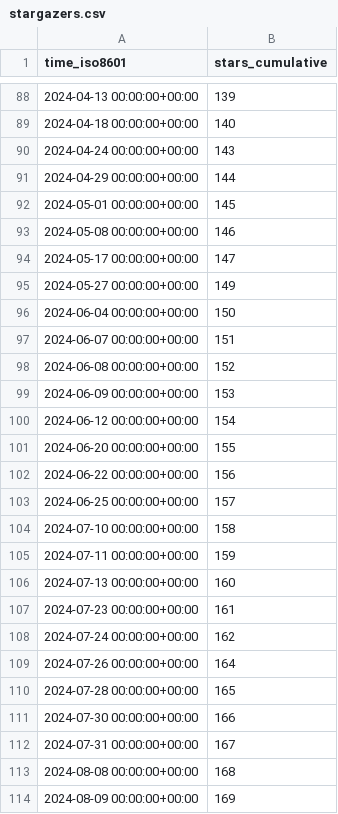
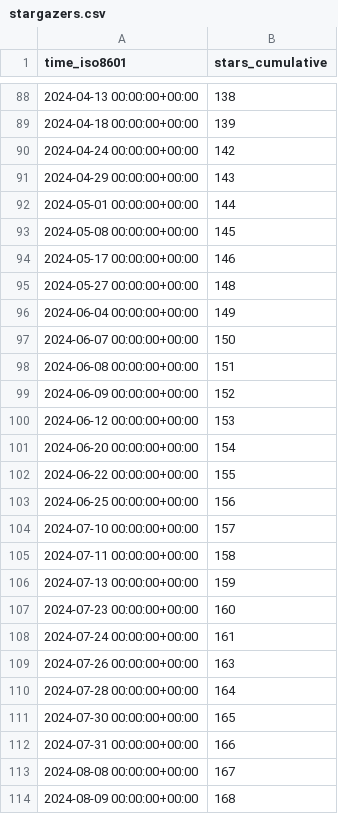
Before and after one commit to yangyujie-jack/ghrs-data-repo, a CSV file: Intelligent-Driving-Laboratory/GOPS/ghrs-data/stargazers.csv, drawn as a sheet; only a part is shown, gaps mark what is left out; the diff covers the shown part only.

```diff
--- a/Intelligent-Driving-Laboratory/GOPS/ghrs-data/stargazers.csv
+++ b/Intelligent-Driving-Laboratory/GOPS/ghrs-data/stargazers.csv
@@ -88,27 +88,27 @@ time_iso8601,stars_cumulative
-2024-04-13 00:00:00+00:00,139
-2024-04-18 00:00:00+00:00,140
-2024-04-24 00:00:00+00:00,143
-2024-04-29 00:00:00+00:00,144
-2024-05-01 00:00:00+00:00,145
-2024-05-08 00:00:00+00:00,146
-2024-05-17 00:00:00+00:00,147
-2024-05-27 00:00:00+00:00,149
-2024-06-04 00:00:00+00:00,150
-2024-06-07 00:00:00+00:00,151
-2024-06-08 00:00:00+00:00,152
-2024-06-09 00:00:00+00:00,153
-2024-06-12 00:00:00+00:00,154
-2024-06-20 00:00:00+00:00,155
-2024-06-22 00:00:00+00:00,156
-2024-06-25 00:00:00+00:00,157
-2024-07-10 00:00:00+00:00,158
-2024-07-11 00:00:00+00:00,159
-2024-07-13 00:00:00+00:00,160
-2024-07-23 00:00:00+00:00,161
-2024-07-24 00:00:00+00:00,162
-2024-07-26 00:00:00+00:00,164
-2024-07-28 00:00:00+00:00,165
-2024-07-30 00:00:00+00:00,166
-2024-07-31 00:00:00+00:00,167
-2024-08-08 00:00:00+00:00,168
-2024-08-09 00:00:00+00:00,169
+2024-04-13 00:00:00+00:00,138
+2024-04-18 00:00:00+00:00,139
+2024-04-24 00:00:00+00:00,142
+2024-04-29 00:00:00+00:00,143
+2024-05-01 00:00:00+00:00,144
+2024-05-08 00:00:00+00:00,145
+2024-05-17 00:00:00+00:00,146
+2024-05-27 00:00:00+00:00,148
+2024-06-04 00:00:00+00:00,149
+2024-06-07 00:00:00+00:00,150
+2024-06-08 00:00:00+00:00,151
+2024-06-09 00:00:00+00:00,152
+2024-06-12 00:00:00+00:00,153
+2024-06-20 00:00:00+00:00,154
+2024-06-22 00:00:00+00:00,155
+2024-06-25 00:00:00+00:00,156
+2024-07-10 00:00:00+00:00,157
+2024-07-11 00:00:00+00:00,158
+2024-07-13 00:00:00+00:00,159
+2024-07-23 00:00:00+00:00,160
+2024-07-24 00:00:00+00:00,161
+2024-07-26 00:00:00+00:00,163
+2024-07-28 00:00:00+00:00,164
+2024-07-30 00:00:00+00:00,165
+2024-07-31 00:00:00+00:00,166
+2024-08-08 00:00:00+00:00,167
+2024-08-09 00:00:00+00:00,168
```
Also changed, not shown: 1 removed row and 150 edited cells elsewhere in this file.
